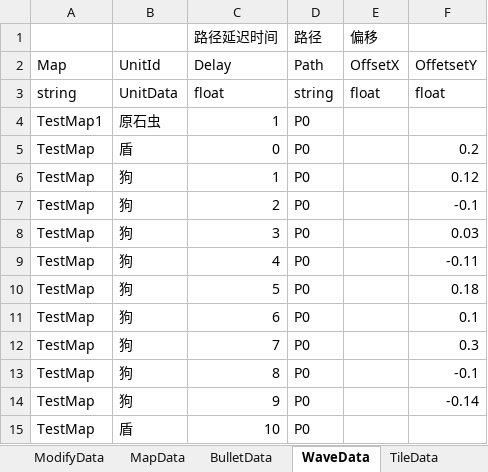
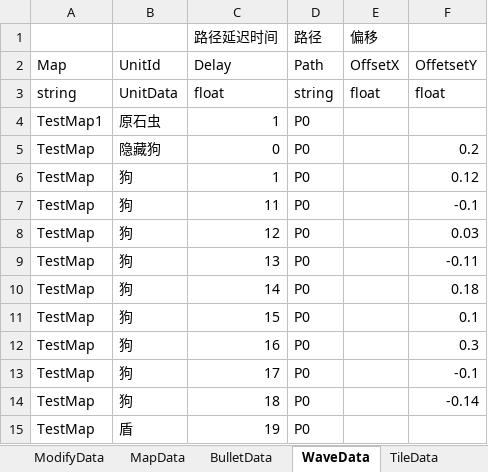
Before and after one commit to Mikez06/Arknight--, an Excel workbook: Excel/battle.xlsx, sheet WaveData, drawn as a sheet; values as stored, in another font and other column widths than the file's, no borders; the diff names each change by its address in the sheet, - before the commit and + after, or states it on an @@ line.

```diff
--- a/Excel/battle.xlsx (sheet WaveData)
+++ b/Excel/battle.xlsx (sheet WaveData)
-B5: 盾
+B5: 隐藏狗
-C7 (路径延迟时间): 2
+C7 (路径延迟时间): 11
-C8 (路径延迟时间): 3
+C8 (路径延迟时间): 12
-C9 (路径延迟时间): 4
+C9 (路径延迟时间): 13
-C10 (路径延迟时间): 5
+C10 (路径延迟时间): 14
-C11 (路径延迟时间): 6
+C11 (路径延迟时间): 15
-C12 (路径延迟时间): 7
+C12 (路径延迟时间): 16
-C13 (路径延迟时间): 8
+C13 (路径延迟时间): 17
-C14 (路径延迟时间): 9
+C14 (路径延迟时间): 18
-C15 (路径延迟时间): 10
+C15 (路径延迟时间): 19
```
Also changed, not shown: sheet UnitData, sheet SkillData, sheet BuffData, other sheet tabs, 18 other files.
